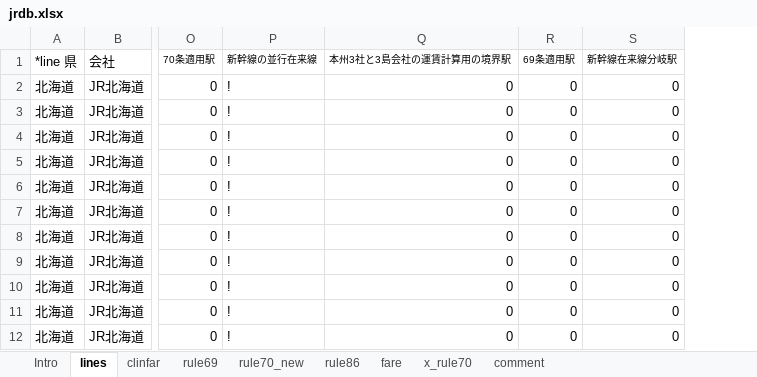
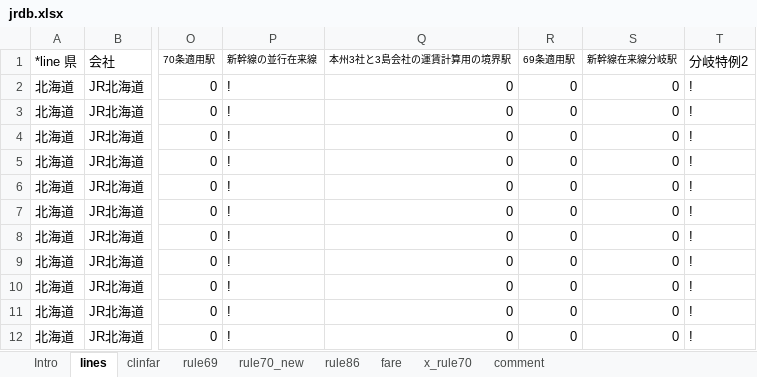
Before and after one commit to farert/farert, an Excel workbook: db/jrdb.xlsx, sheet lines, drawn as a sheet; only a part is shown, gaps mark what is left out; values as stored, in another font and other column widths than the file's, no borders; the diff names each change by its address in the sheet, - before the commit and + after, or states it on an @@ line.

```diff
--- a/db/jrdb.xlsx (sheet lines)
+++ b/db/jrdb.xlsx (sheet lines)
+column T (分岐特例2), rows 2-12: all !
```
Also changed, not shown: sheet Intro, 14 other files.
